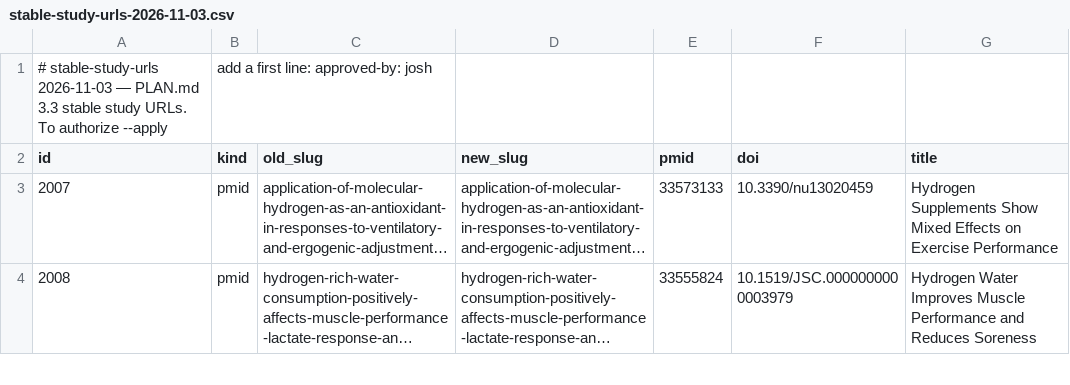
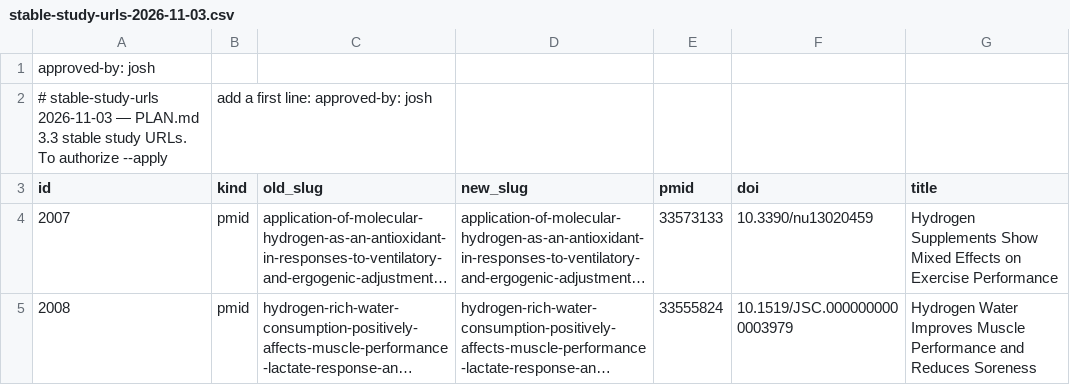
Before and after one commit to Echoh2o/Hydrogen-Studies, a CSV file: reports/consolidation/stable-study-urls-2026-11-03.csv, drawn as a sheet; only a part is shown; long unchanged cells end in ….

```diff
--- a/reports/consolidation/stable-study-urls-2026-11-03.csv
+++ b/reports/consolidation/stable-study-urls-2026-11-03.csv
@@ -1 +1,2 @@
+approved-by: josh
 # stable-study-urls 2026-11-03 — PLAN.md 3.3 stable study URLs. To authorize --apply, add a first line: approved-by: josh
```
Also changed, not shown: 4 other files.
